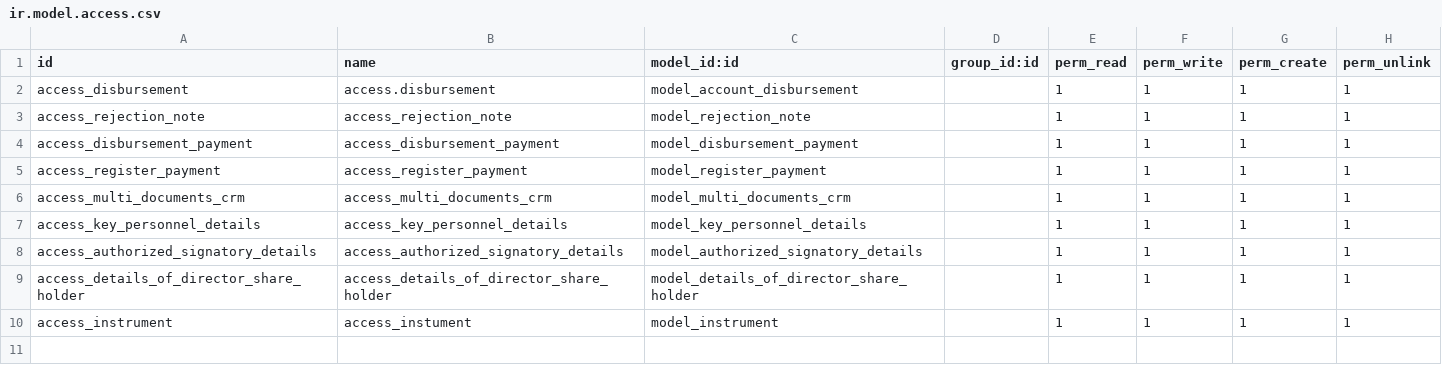
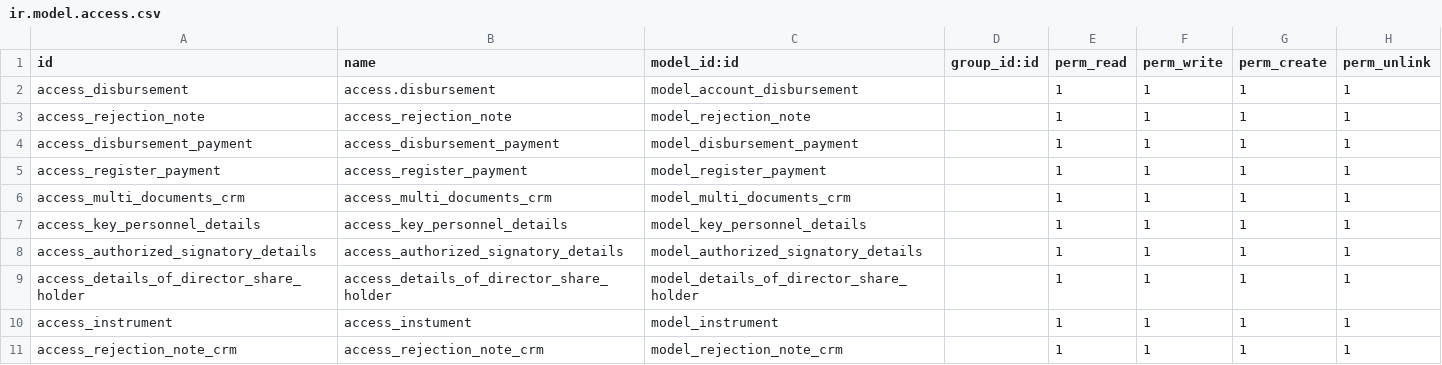
Before and after one commit to BilalMemon07/Affinity, a CSV file: product_app/security/ir.model.access.csv, drawn as a sheet.

```diff
--- a/product_app/security/ir.model.access.csv
+++ b/product_app/security/ir.model.access.csv
@@ -10 +10,2 @@ access_details_of_director_share_holder,access_details_of_director_share_holder,
 access_instrument,access_instument,model_instrument,,1,1,1,1
+access_rejection_note_crm,access_rejection_note_crm,model_rejection_note_crm,,1,1,1,1
```
Also changed, not shown: 12 other files.
